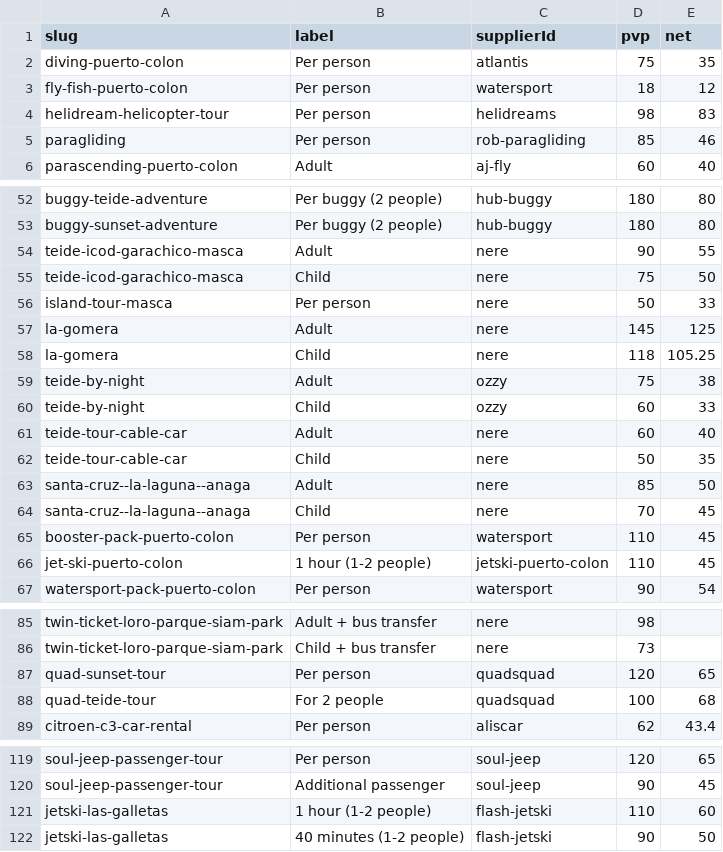
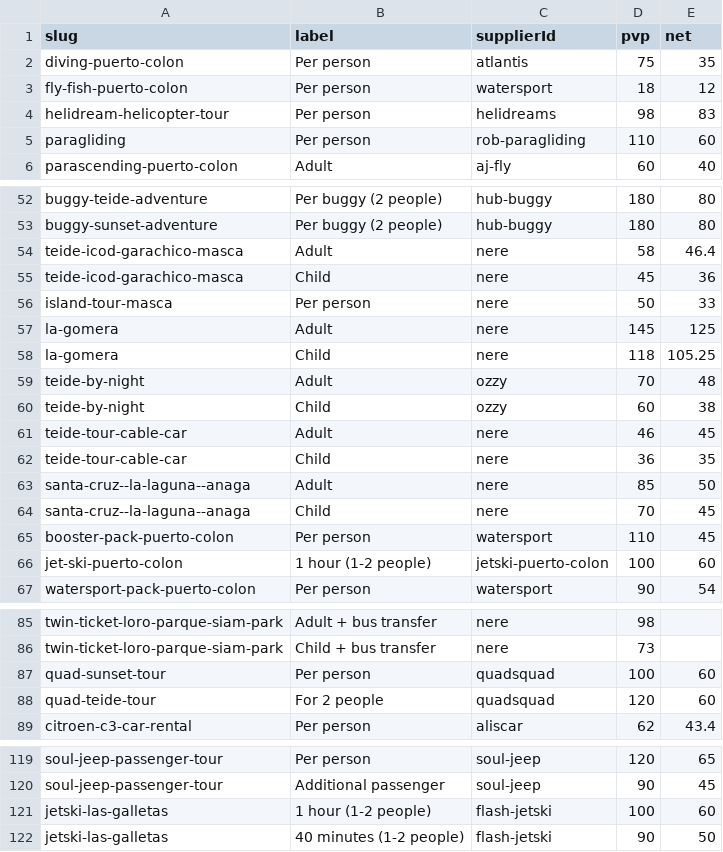
Before and after one commit to forrestburnsbooking-max/tenerify, a CSV file: data/net-prices.csv, drawn as a sheet; only a part is shown, gaps mark what is left out.

```diff
--- a/data/net-prices.csv
+++ b/data/net-prices.csv
@@ -4,3 +4,3 @@ fly-fish-puerto-colon,Per person,watersport,18,12
 helidream-helicopter-tour,Per person,helidreams,98,83
-paragliding,Per person,rob-paragliding,85,46
+paragliding,Per person,rob-paragliding,110,60
 parascending-puerto-colon,Adult,aj-fly,60,40
@@ -53,4 +53,4 @@ buggy-teide-adventure,Per buggy (2 people),hub-buggy,180,80
 buggy-sunset-adventure,Per buggy (2 people),hub-buggy,180,80
-teide-icod-garachico-masca,Adult,nere,90,55
-teide-icod-garachico-masca,Child,nere,75,50
+teide-icod-garachico-masca,Adult,nere,58,46.4
+teide-icod-garachico-masca,Child,nere,45,36
 island-tour-masca,Per person,nere,50,33
@@ -58,6 +58,6 @@ la-gomera,Adult,nere,145,125
 la-gomera,Child,nere,118,105.25
-teide-by-night,Adult,ozzy,75,38
-teide-by-night,Child,ozzy,60,33
-teide-tour-cable-car,Adult,nere,60,40
-teide-tour-cable-car,Child,nere,50,35
+teide-by-night,Adult,ozzy,70,48
+teide-by-night,Child,ozzy,60,38
+teide-tour-cable-car,Adult,nere,46,45
+teide-tour-cable-car,Child,nere,36,35
 santa-cruz--la-laguna--anaga,Adult,nere,85,50
@@ -65,3 +65,3 @@ santa-cruz--la-laguna--anaga,Child,nere,70,45
 booster-pack-puerto-colon,Per person,watersport,110,45
-jet-ski-puerto-colon,1 hour (1-2 people),jetski-puerto-colon,110,45
+jet-ski-puerto-colon,1 hour (1-2 people),jetski-puerto-colon,100,60
 watersport-pack-puerto-colon,Per person,watersport,90,54
@@ -86,4 +86,4 @@ twin-ticket-loro-parque-siam-park,Adult + bus transfer,nere,98,
 twin-ticket-loro-parque-siam-park,Child + bus transfer,nere,73,
-quad-sunset-tour,Per person,quadsquad,120,65
-quad-teide-tour,For 2 people,quadsquad,100,68
+quad-sunset-tour,Per person,quadsquad,100,60
+quad-teide-tour,For 2 people,quadsquad,120,60
 citroen-c3-car-rental,Per person,aliscar,62,43.4
@@ -120,3 +120,3 @@ soul-jeep-passenger-tour,Per person,soul-jeep,120,65
 soul-jeep-passenger-tour,Additional passenger,soul-jeep,90,45
-jetski-las-galletas,1 hour (1-2 people),flash-jetski,110,60
+jetski-las-galletas,1 hour (1-2 people),flash-jetski,100,60
 jetski-las-galletas,40 minutes (1-2 people),flash-jetski,90,50
```
Also changed, not shown: 1 other file.
